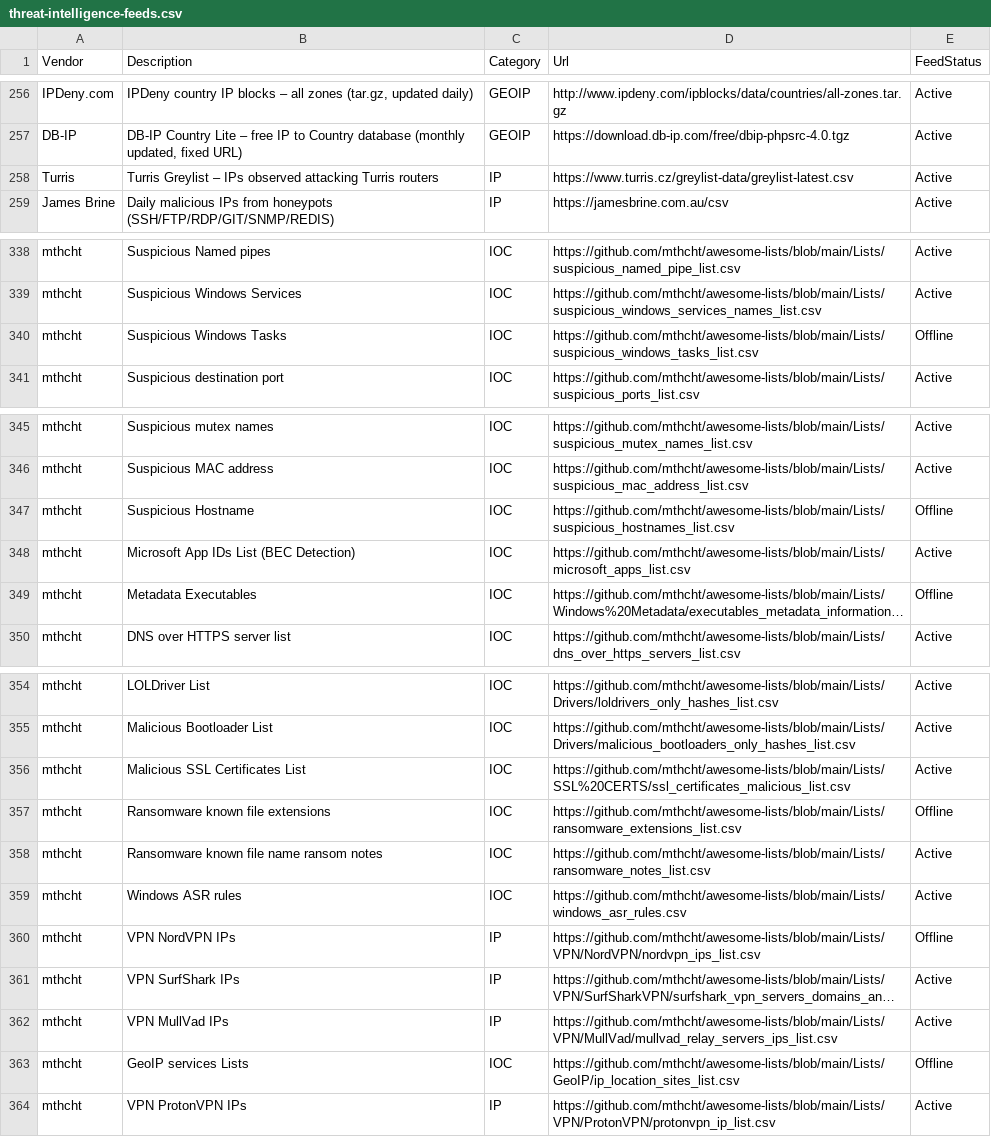
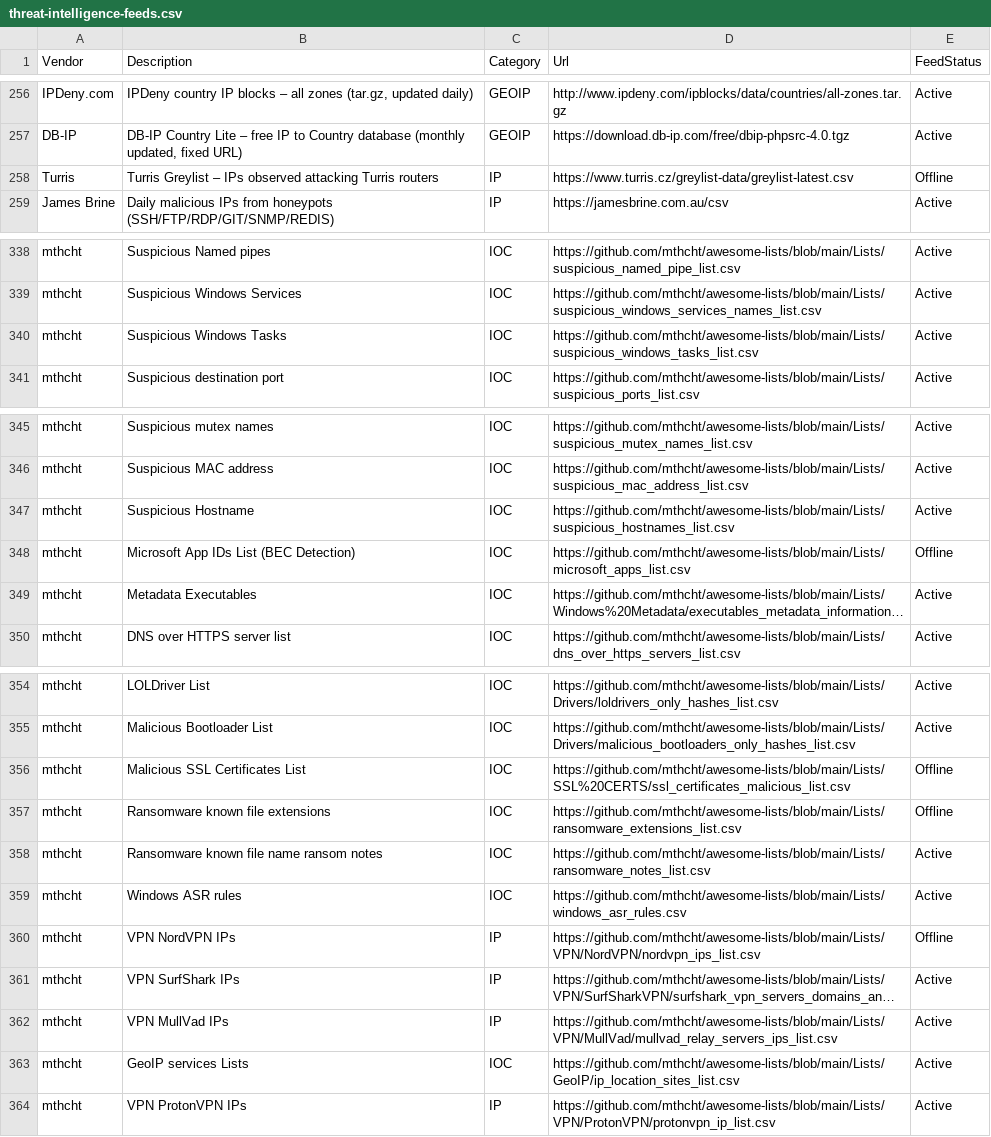
Before and after one commit to kraloveckey/threat-intelligence-feeds, a CSV file: threat-intelligence-feeds.csv, drawn as a sheet; only a part is shown, gaps mark what is left out; long unchanged cells end in …; the diff names each change by its address in the sheet, - before the commit and + after, or states it on an @@ line.

```diff
--- a/threat-intelligence-feeds.csv
+++ b/threat-intelligence-feeds.csv
-E258 (FeedStatus): Active
+E258 (FeedStatus): Offline
-E340 (FeedStatus): Offline
+E340 (FeedStatus): Active
-E347 (FeedStatus): Offline
+E347 (FeedStatus): Active
-E348 (FeedStatus): Active
+E348 (FeedStatus): Offline
-E349 (FeedStatus): Offline
+E349 (FeedStatus): Active
-E356 (FeedStatus): Active
+E356 (FeedStatus): Offline
-E363 (FeedStatus): Offline
+E363 (FeedStatus): Active
```
Also changed, not shown: 1 other file.
